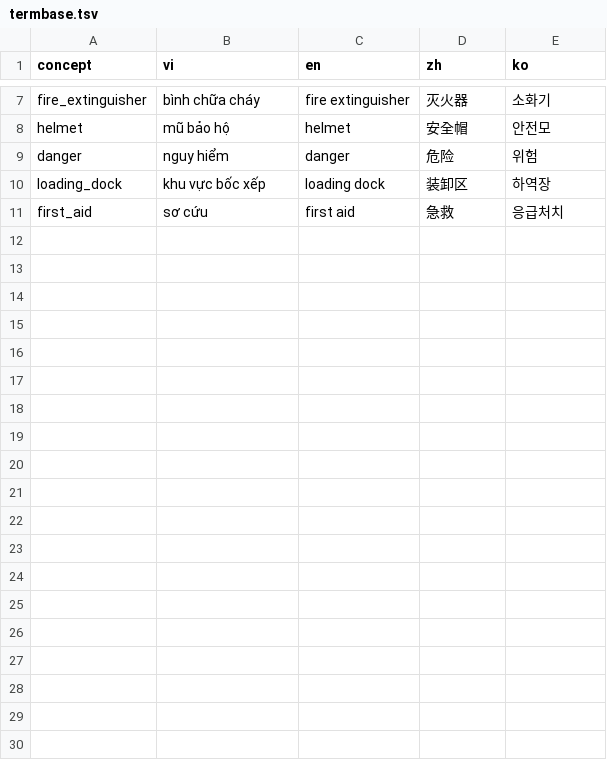
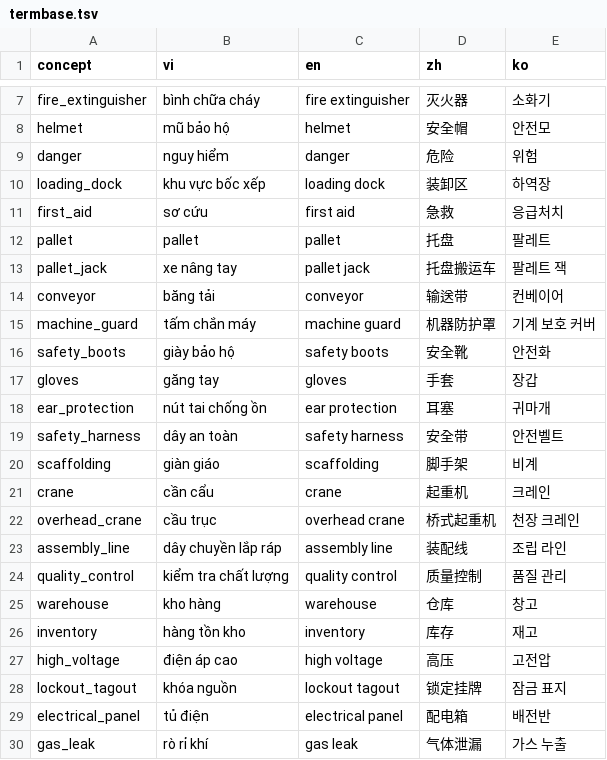
Before and after one commit to MinLee0210/onevoice-vega, a TSV file: data/glossary/termbase.tsv, drawn as a sheet; only a part is shown, gaps mark what is left out; the diff covers the shown part only; the diff names each change by its address in the sheet, - before the commit and + after, or states it on an @@ line.

```diff
--- a/data/glossary/termbase.tsv
+++ b/data/glossary/termbase.tsv
+row 12: pallet | pallet | pallet | 托盘 | 팔레트
+row 13: pallet_jack | xe nâng tay | pallet jack | 托盘搬运车 | 팔레트 잭
+row 14: conveyor | băng tải | conveyor | 输送带 | 컨베이어
+row 15: machine_guard | tấm chắn máy | machine guard | 机器防护罩 | 기계 보호 커버
+row 16: safety_boots | giày bảo hộ | safety boots | 安全靴 | 안전화
+row 17: gloves | găng tay | gloves | 手套 | 장갑
+row 18: ear_protection | nút tai chống ồn | ear protection | 耳塞 | 귀마개
+row 19: safety_harness | dây an toàn | safety harness | 安全带 | 안전벨트
+row 20: scaffolding | giàn giáo | scaffolding | 脚手架 | 비계
+row 21: crane | cần cẩu | crane | 起重机 | 크레인
+row 22: overhead_crane | cầu trục | overhead crane | 桥式起重机 | 천장 크레인
+row 23: assembly_line | dây chuyền lắp ráp | assembly line | 装配线 | 조립 라인
+row 24: quality_control | kiểm tra chất lượng | quality control | 质量控制 | 품질 관리
+row 25: warehouse | kho hàng | warehouse | 仓库 | 창고
+row 26: inventory | hàng tồn kho | inventory | 库存 | 재고
+row 27: high_voltage | điện áp cao | high voltage | 高压 | 고전압
+row 28: lockout_tagout | khóa nguồn | lockout tagout | 锁定挂牌 | 잠금 표지
+row 29: electrical_panel | tủ điện | electrical panel | 配电箱 | 배전반
+row 30: gas_leak | rò rỉ khí | gas leak | 气体泄漏 | 가스 누출
```
Also changed, not shown: 13 added rows elsewhere in this file, 14 other files.
